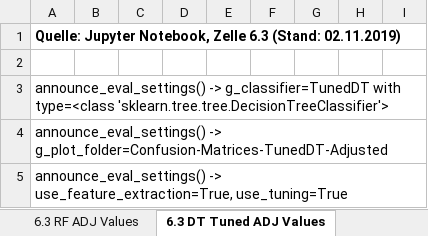
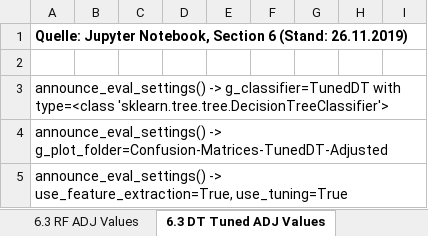
Before and after one commit to feschu/BSc-Thesis-ML, an Excel workbook: Notes/Evaluation_final.xlsm, sheet 6.3 DT Tuned ADJ Values, drawn as a sheet; only a part is shown; values as stored, in another font and other column widths than the file's, no borders; the diff names each change by its address in the sheet, - before the commit and + after, or states it on an @@ line.

Commit message:
Updated final Excel evaluations with ADJ values

```diff
--- a/Notes/Evaluation_final.xlsm (sheet 6.3 DT Tuned ADJ Values)
+++ b/Notes/Evaluation_final.xlsm (sheet 6.3 DT Tuned ADJ Values)
-A1: …Jupyter Notebook, Zelle 6.3 (Stand: 02.11.2019)
+A1: …Jupyter Notebook, Section 6 (Stand: 26.11.2019)
```
Also changed, not shown: sheet Finale finale Tabelle ADJ, sheet 6.3 RF Tuned ADJ Values, sheet 6.3 RF ADJ Values, sheet 6.3 Dummy ADJ Values, sheet 6.3 DT ADJ Values, other sheet tabs, 1 other file.
